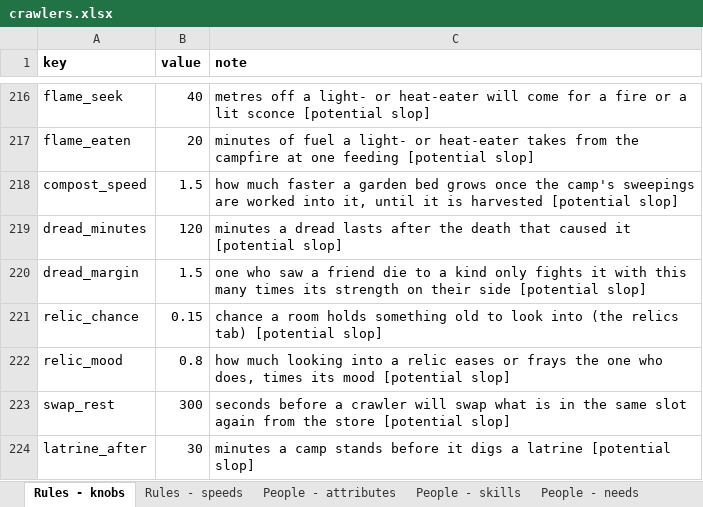
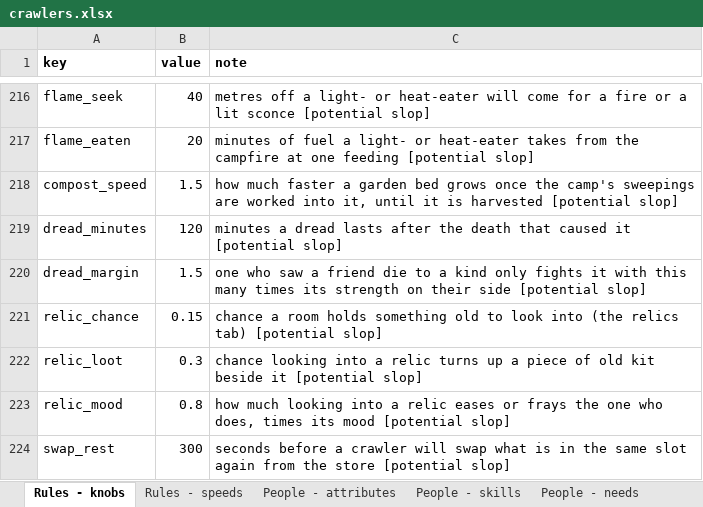
Before and after one commit to myrmecbruh/Project-Crawlers, an Excel workbook: crawlers.xlsx, sheet Rules - knobs, drawn as a sheet; only a part is shown, gaps mark what is left out; the shorter side is filled out with more unchanged rows; values as stored, in another font and other column widths than the file's, no borders; the diff names each change by its address in the sheet, - before the commit and + after, or states it on an @@ line.

```diff
--- a/crawlers.xlsx (sheet Rules - knobs)
+++ b/crawlers.xlsx (sheet Rules - knobs)
+row 222: relic_loot | 0.3 | chance looking into a relic turns up a piece of old kit beside it [potential slop]
```
Also changed, not shown: 3 other files.
